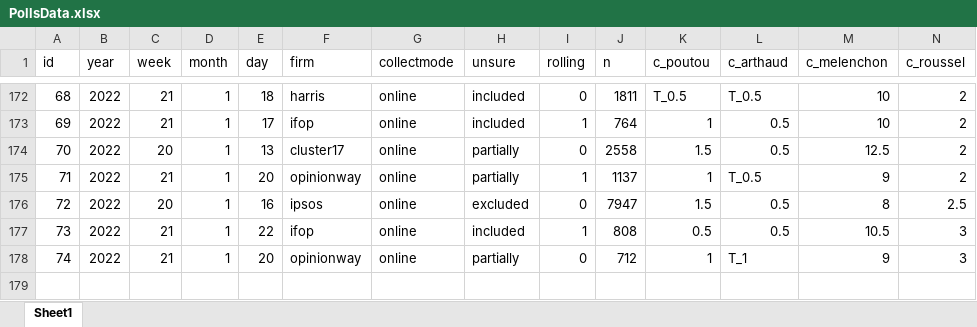
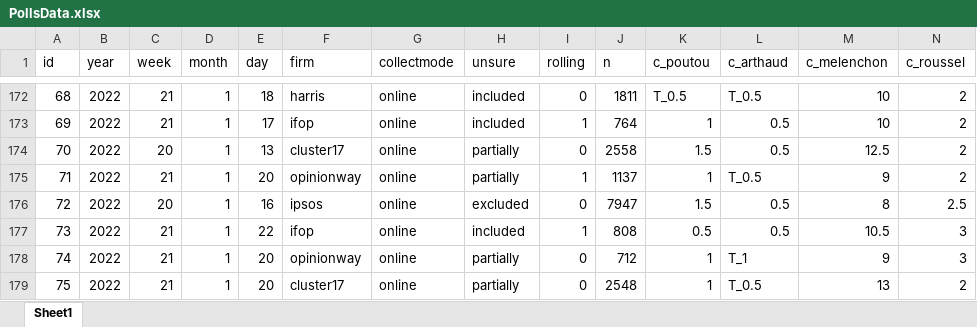
Before and after one commit to flavienganter/polls-2022-election, an Excel workbook: PollsData.xlsx, sheet Sheet1, drawn as a sheet; only a part is shown, gaps mark what is left out; values as stored, in another font and other column widths than the file's, no borders; rows hold the shown columns only; the diff names each change by its address in the sheet, - before the commit and + after, or states it on an @@ line.

Commit message:
update w/ cluster17 poll (1/25)

```diff
--- a/PollsData.xlsx (sheet Sheet1)
+++ b/PollsData.xlsx (sheet Sheet1)
+row 179: 75 | 2022 | 21 | 1 | 20 | cluster17 | online | partially | 0 | 2548 | 1 | T_0.5 | 13 | 2
```
Also changed, not shown: 3 other files.
